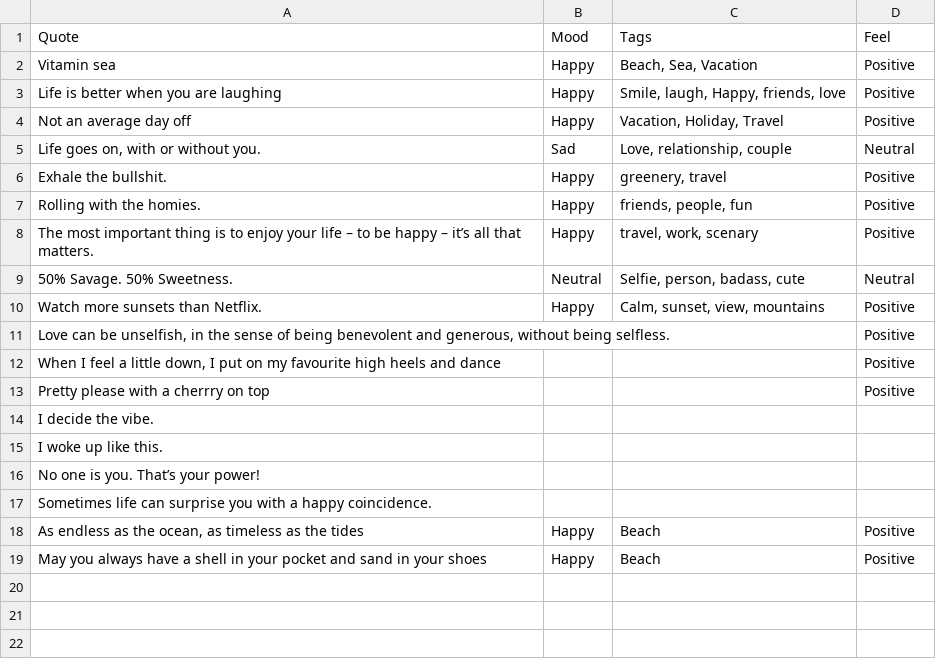
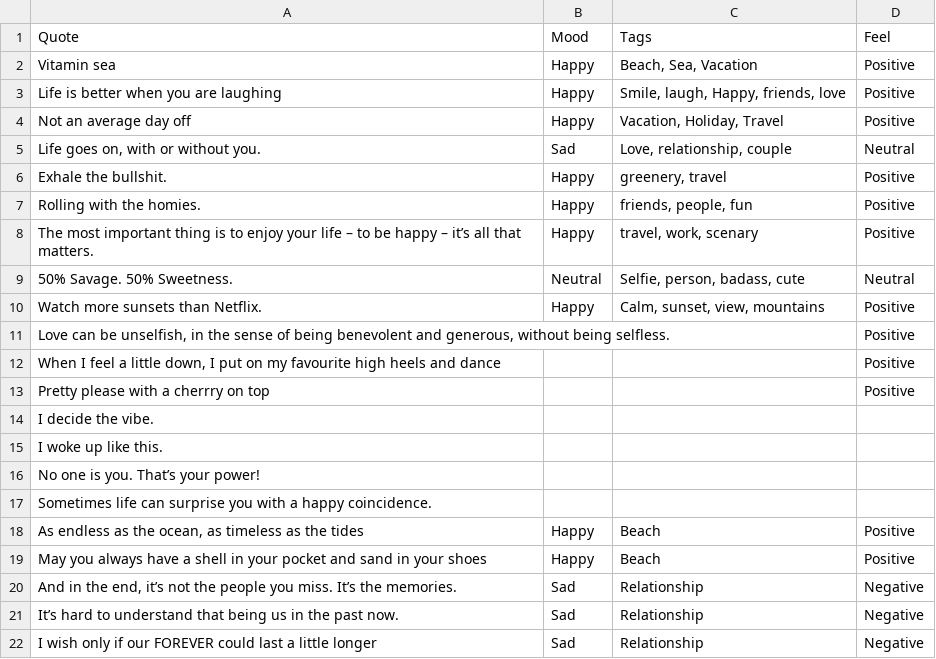
Before and after one commit to devcer/captions-for-ig, a CSV file: captions.csv, drawn as a sheet.

Commit message:
Added more captions

```diff
--- a/captions.csv
+++ b/captions.csv
@@ -19 +19,4 @@ Sometimes life can surprise you with a happy coincidence.,,,
 May you always have a shell in your pocket and sand in your shoes,Happy,Beach,Positive
+"And in the end, it’s not the people you miss. It’s the memories.",Sad,Relationship,Negative
+"It’s hard to understand that being us in the past now.",Sad,Relationship,Negative
+I wish only if our FOREVER could last a little longer,Sad,Relationship,Negative
```
